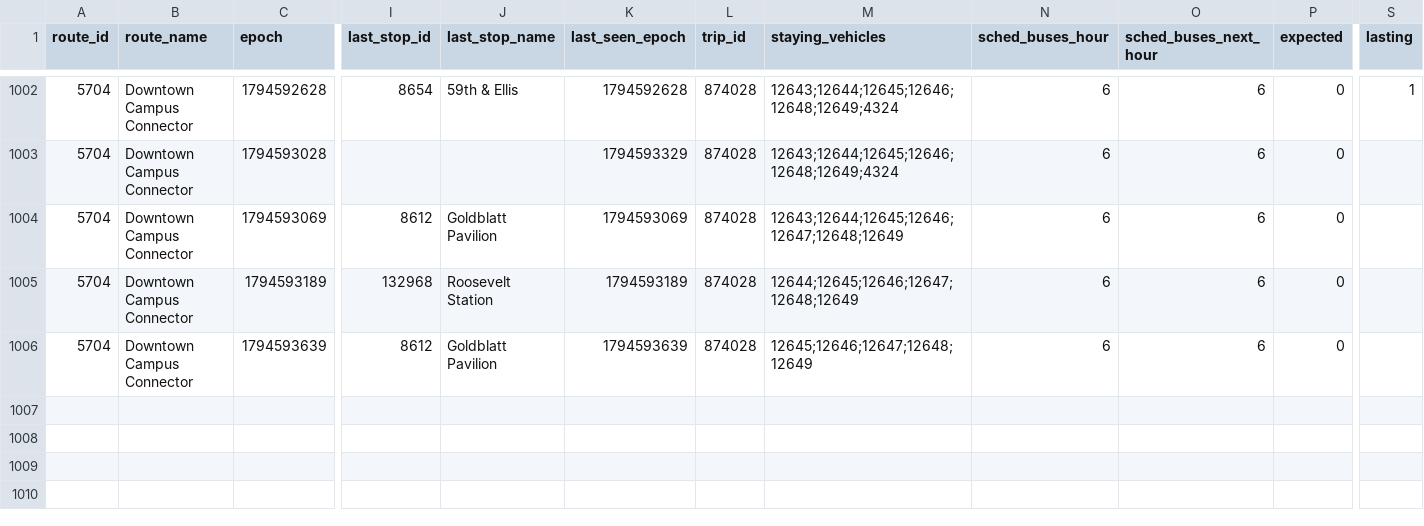
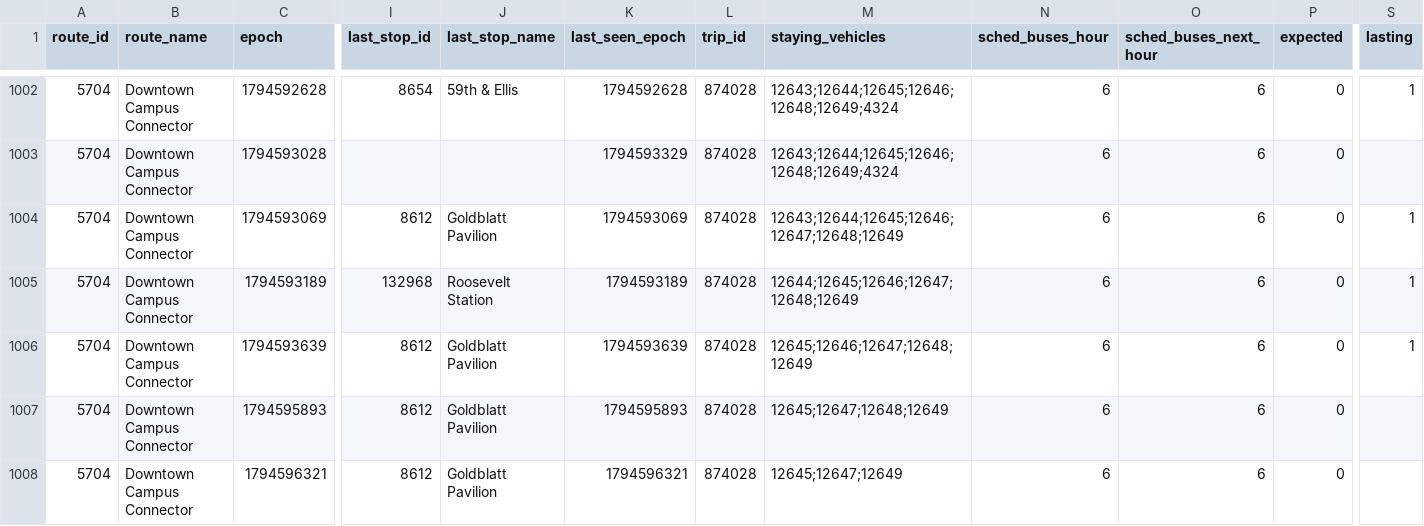
Before and after one commit to blobberus/straight-bussing, a CSV file: data/ground_truth/bus_changes.csv, drawn as a sheet; only a part is shown, gaps mark what is left out; rows hold the shown columns only; the diff names each change by its address in the sheet, - before the commit and + after, or states it on an @@ line.

```diff
--- a/data/ground_truth/bus_changes.csv
+++ b/data/ground_truth/bus_changes.csv
-S1004:S1006 (lasting): (empty)
+S1004:S1006 (lasting): 1
+row 1007: 5704 | Downtown Campus Connector | 1794595893 | 8612 | Goldblatt Pavilion | 1794595893 | 874028 | 12645;12647;12648;12649 | 6 | 6 | 0
+row 1008: 5704 | Downtown Campus Connector | 1794596321 | 8612 | Goldblatt Pavilion | 1794596321 | 874028 | 12645;12647;12649 | 6 | 6 | 0
```
Also changed, not shown: data/ground_truth/alerts.csv, data/ground_truth/gtfs_versions.csv, 3 other files.
